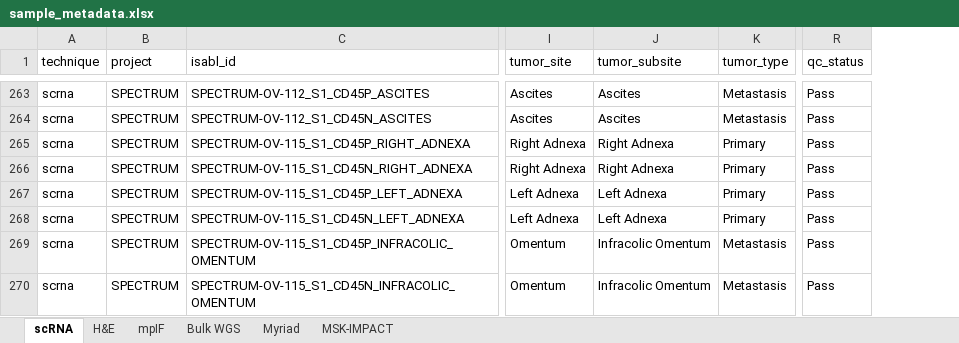
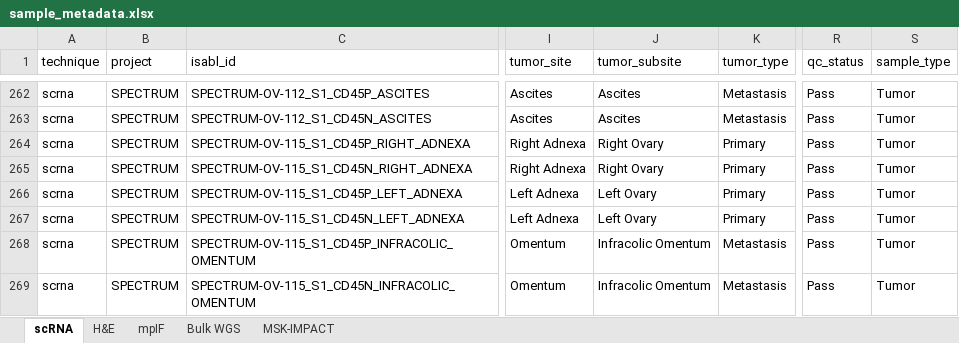
Before and after one commit to shahcompbio/spectrum-tme, an Excel workbook: tables/sample_metadata.xlsx, sheet scRNA, drawn as a sheet; only a part is shown, gaps mark what is left out; values as stored, in another font and other column widths than the file's, no borders; addresses are those after the commit; the diff covers the shown part only; the diff names each change by its address in the sheet, - before the commit and + after, or states it on an @@ line.

Commit message:
Update sample metadata table to include only 42 patients in the freeze and exclude Myriad samples

```diff
--- a/tables/sample_metadata.xlsx (sheet scRNA)
+++ b/tables/sample_metadata.xlsx (sheet scRNA)
-sheet tab: Myriad
+column S (sample_type), rows 262-269: all Tumor
-J264:J265 (tumor_subsite): Right Adnexa
+J264:J265 (tumor_subsite): Right Ovary
-J266:J267 (tumor_subsite): Left Adnexa
+J266:J267 (tumor_subsite): Left Ovary
```
Also changed, not shown: 1 removed row and 14 edited cells elsewhere in this sheet, sheet MSK-IMPACT, sheet Bulk WGS, sheet mpIF, sheet H&E.
